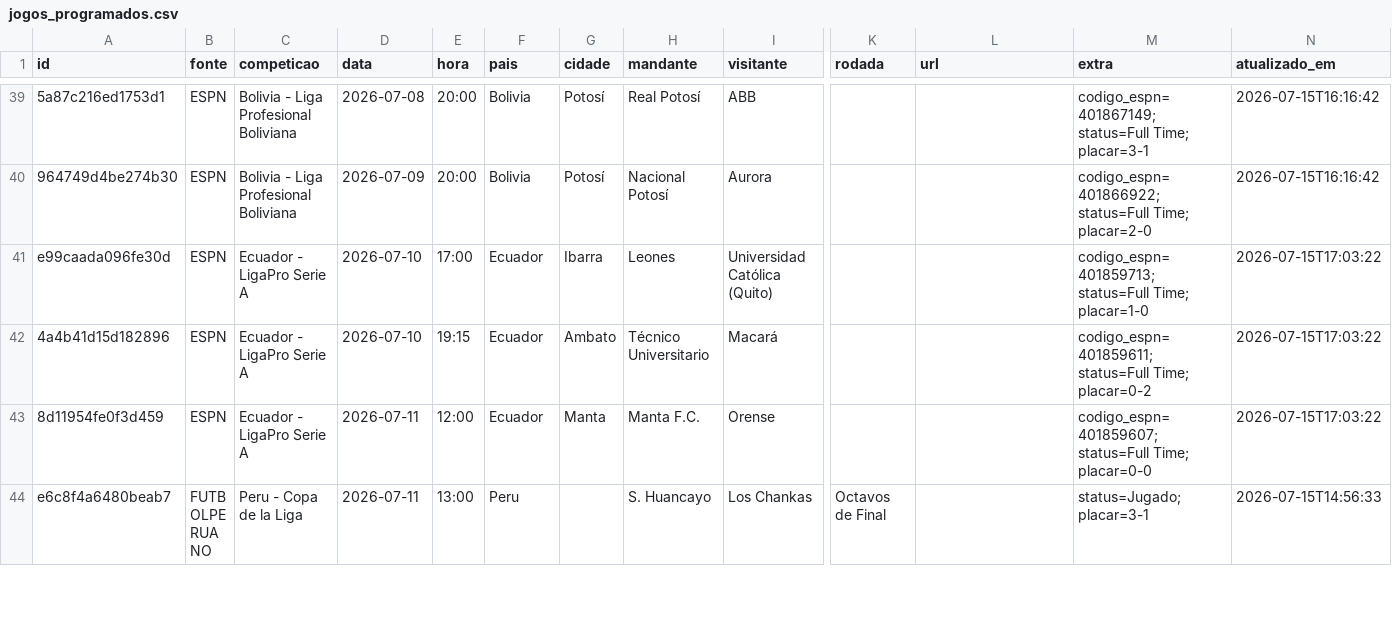
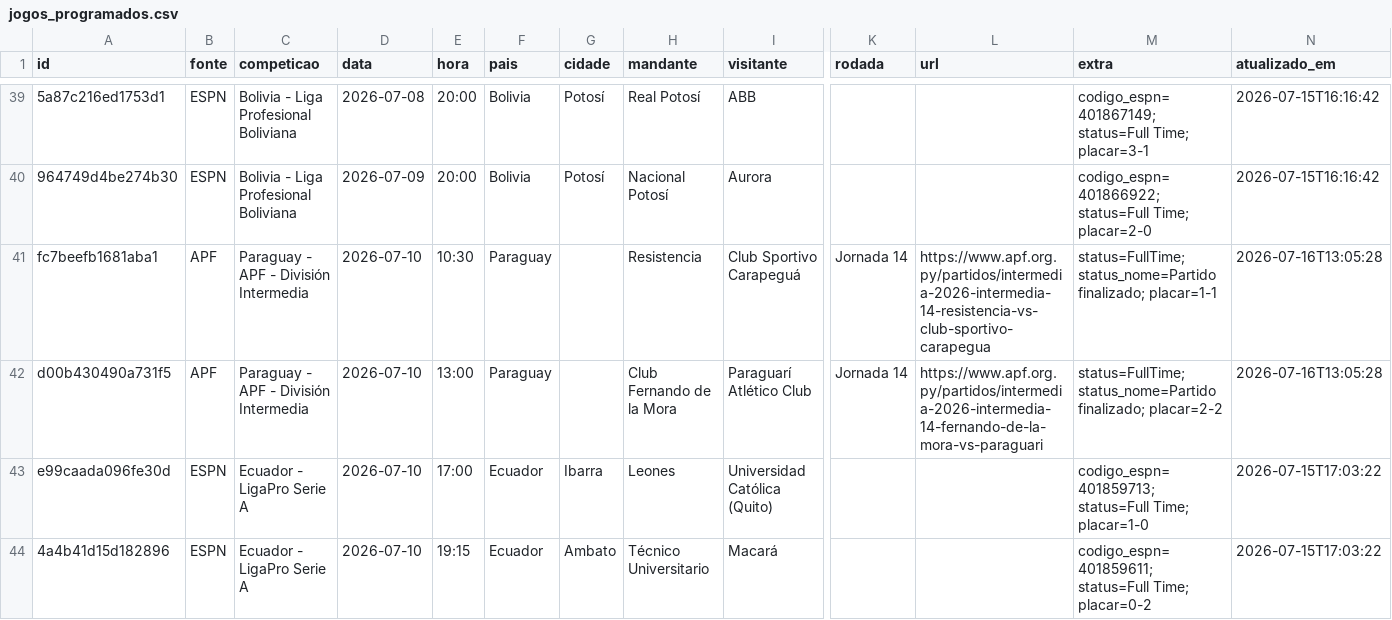
Before and after one commit to guigalhano/jogos-chile-scraper, a CSV file: data/jogos_programados.csv, drawn as a sheet; only a part is shown, gaps mark what is left out; the shorter side is filled out with more unchanged rows; rows hold the shown columns only; the diff covers the shown part only; the diff names each change by its address in the sheet, - before the commit and + after, or states it on an @@ line.

```diff
--- a/data/jogos_programados.csv
+++ b/data/jogos_programados.csv
+row 41: fc7beefb1681aba1 | APF | Paraguay - APF - División Intermedia | 2026-07-10 | 10:30 | Paraguay |  | Resistencia | Club Sportivo Carapeguá | Jornada 14 | https://www.apf.org.py/partidos/intermedia-2026-intermedia-14-resistencia-vs-club-sportivo-carapegua | status=FullTime; status_nome=Partido finalizado; placar=1-1 | 2026-07-16T13:05:28
+row 42: d00b430490a731f5 | APF | Paraguay - APF - División Intermedia | 2026-07-10 | 13:00 | Paraguay |  | Club Fernando de la Mora | Paraguarí Atlético Club | Jornada 14 | https://www.apf.org.py/partidos/intermedia-2026-intermedia-14-fernando-de-la-mora-vs-paraguari | status=FullTime; status_nome=Partido finalizado; placar=2-2 | 2026-07-16T13:05:28
```
Also changed, not shown: 6 added rows elsewhere in this file, 3 other files.
